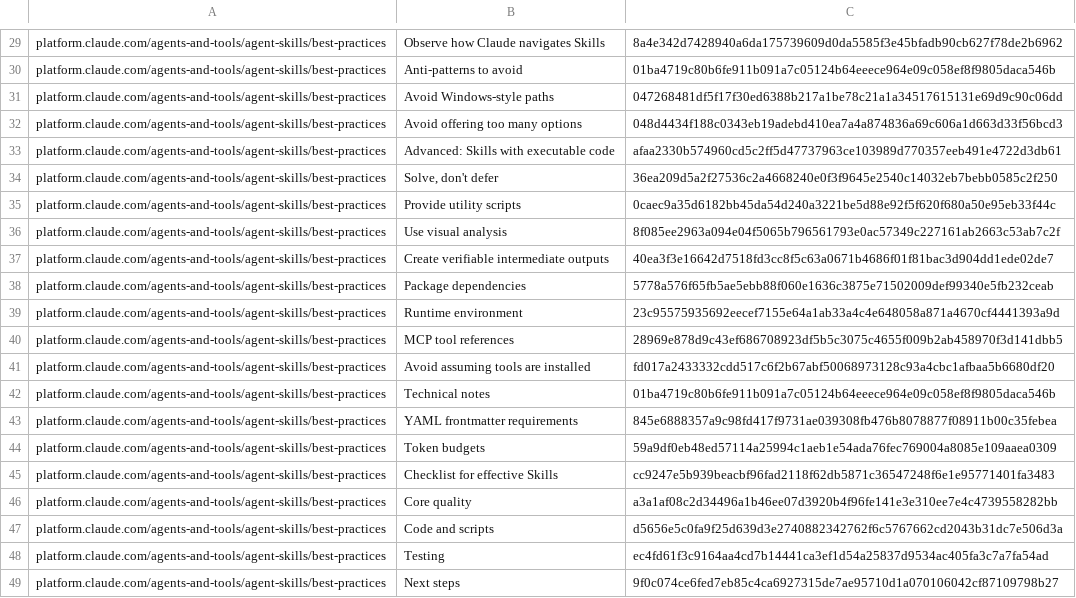
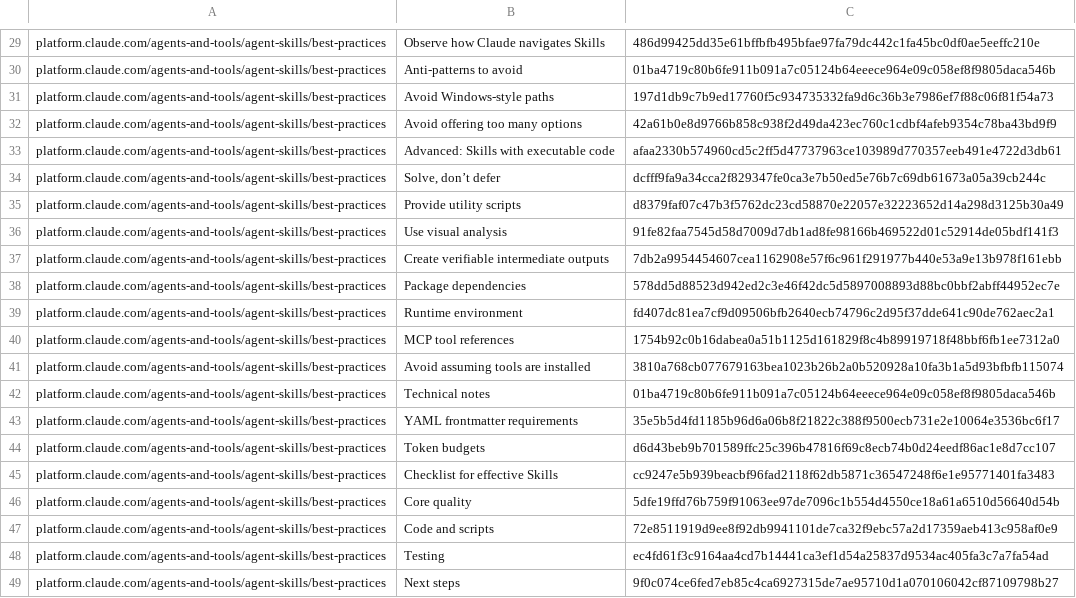
Before and after one commit to jakec-dev/jakec-dev-marketplace, a TSV file: upstream/anthropic/fingerprints.tsv, drawn as a sheet; only a part is shown, gaps mark what is left out; the diff covers the shown part only; the diff names each change by its address in the sheet, - before the commit and + after, or states it on an @@ line.

```diff
--- a/upstream/anthropic/fingerprints.tsv
+++ b/upstream/anthropic/fingerprints.tsv
-C29: 8a4e342d7428940a6da175739609d0da5585f3e45bfadb90cb627f78de2b6962
+C29: 486d99425dd35e61bffbfb495bfae97fa79dc442c1fa45bc0df0ae5eeffc210e
-C31: 047268481df5f17f30ed6388b217a1be78c21a1a34517615131e69d9c90c06dd
+C31: 197d1db9c7b9ed17760f5c934735332fa9d6c36b3e7986ef7f88c06f81f54a73
-C32: 048d4434f188c0343eb19adebd410ea7a4a874836a69c606a1d663d33f56bcd3
+C32: 42a61b0e8d9766b858c938f2d49da423ec760c1cdbf4afeb9354c78ba43bd9f9
-B34: Solve, don't defer
+B34: Solve, don’t defer
-C34: 36ea209d5a2f27536c2a4668240e0f3f9645e2540c14032eb7bebb0585c2f250
+C34: dcfff9fa9a34cca2f829347fe0ca3e7b50ed5e76b7c69db61673a05a39cb244c
-C35: 0caec9a35d6182bb45da54d240a3221be5d88e92f5f620f680a50e95eb33f44c
+C35: d8379faf07c47b3f5762dc23cd58870e22057e32223652d14a298d3125b30a49
-C36: 8f085ee2963a094e04f5065b796561793e0ac57349c227161ab2663c53ab7c2f
+C36: 91fe82faa7545d58d7009d7db1ad8fe98166b469522d01c52914de05bdf141f3
-C37: 40ea3f3e16642d7518fd3cc8f5c63a0671b4686f01f81bac3d904dd1ede02de7
+C37: 7db2a9954454607cea1162908e57f6c961f291977b440e53a9e13b978f161ebb
-C38: 5778a576f65fb5ae5ebb88f060e1636c3875e71502009def99340e5fb232ceab
+C38: 578dd5d88523d942ed2c3e46f42dc5d5897008893d88bc0bbf2abff44952ec7e
-C39: 23c95575935692eecef7155e64a1ab33a4c4e648058a871a4670cf4441393a9d
+C39: fd407dc81ea7cf9d09506bfb2640ecb74796c2d95f37dde641c90de762aec2a1
-C40: 28969e878d9c43ef686708923df5b5c3075c4655f009b2ab458970f3d141dbb5
+C40: 1754b92c0b16dabea0a51b1125d161829f8c4b89919718f48bbf6fb1ee7312a0
-C41: fd017a2433332cdd517c6f2b67abf50068973128c93a4cbc1afbaa5b6680df20
+C41: 3810a768cb077679163bea1023b26b2a0b520928a10fa3b1a5d93bfbfb115074
-C43: 845e6888357a9c98fd417f9731ae039308fb476b8078877f08911b00c35febea
+C43: 35e5b5d4fd1185b96d6a06b8f21822c388f9500ecb731e2e10064e3536bc6f17
-C44: 59a9df0eb48ed57114a25994c1aeb1e54ada76fec769004a8085e109aaea0309
+C44: d6d43beb9b701589ffc25c396b47816f69c8ecb74b0d24eedf86ac1e8d7cc107
-C46: a3a1af08c2d34496a1b46ee07d3920b4f96fe141e3e310ee7e4c4739558282bb
+C46: 5dfe19ffd76b759f91063ee97de7096c1b554d4550ce18a61a6510d56640d54b
-C47: d5656e5c0fa9f25d639d3e2740882342762f6c5767662cd2043b31dc7e506d3a
+C47: 72e8511919d9ee8f92db9941101de7ca32f9ebc57a2d17359aeb413c958af0e9
```
Also changed, not shown: 20 edited cells elsewhere in this file, maintenance/ledger/skills.tsv, upstream/anthropic/toc.tsv, 24 other files.
